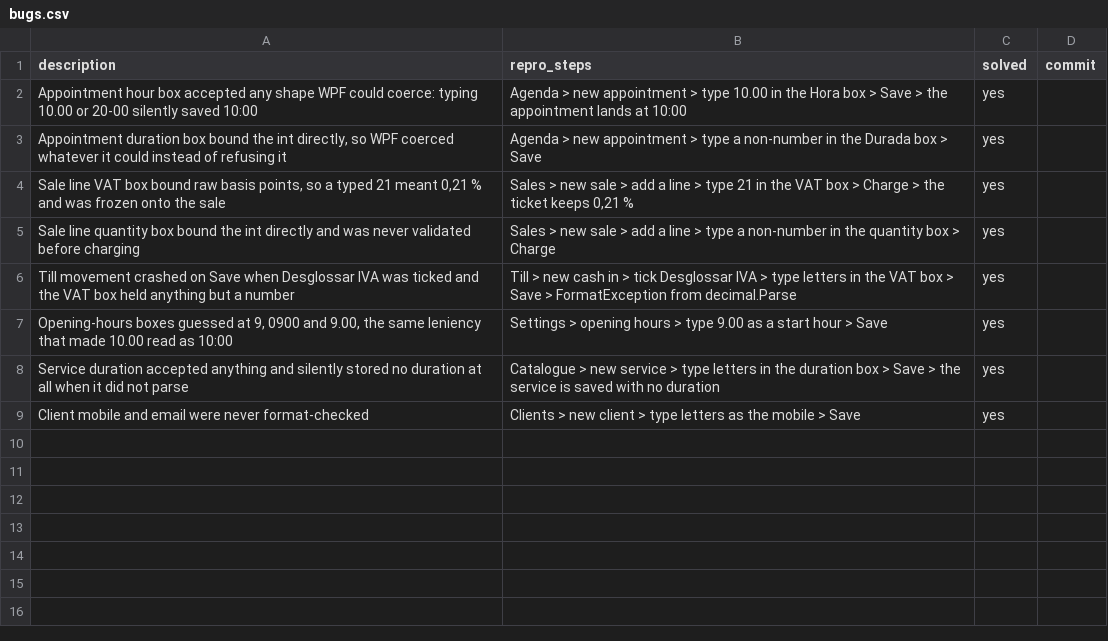
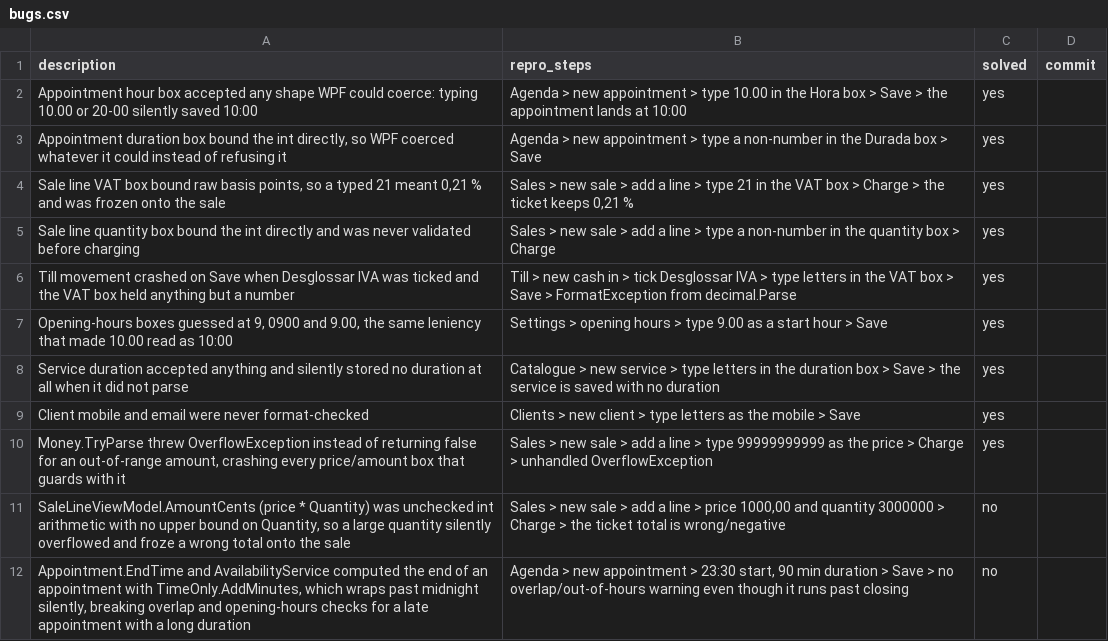
Before and after one commit to danielhoyosceldran/eva-gest, a CSV file: bugs.csv, drawn as a sheet; the diff names each change by its address in the sheet, - before the commit and + after, or states it on an @@ line.

```diff
--- a/bugs.csv
+++ b/bugs.csv
+row 10: Money.TryParse threw OverflowException instead of returning false for an out-of-range amount, crashing every price/amount box that guards with it | Sales > new sale > add a line > type 99999999999 as the price > Charge > unhandled OverflowException | yes
+row 11: SaleLineViewModel.AmountCents (price * Quantity) was unchecked int arithmetic with no upper bound on Quantity, so a large quantity silently overflowed and froze a wrong total onto the sale | Sales > new sale > add a line > price 1000,00 and quantity 3000000 > Charge > the ticket total is wrong/negative | no
+row 12: Appointment.EndTime and AvailabilityService computed the end of an appointment with TimeOnly.AddMinutes, which wraps past midnight silently, breaking overlap and opening-hours checks for a late appointment with a long duration | Agenda > new appointment > 23:30 start, 90 min duration > Save > no overlap/out-of-hours warning even though it runs past closing | no
```
Also changed, not shown: 2 other files.
